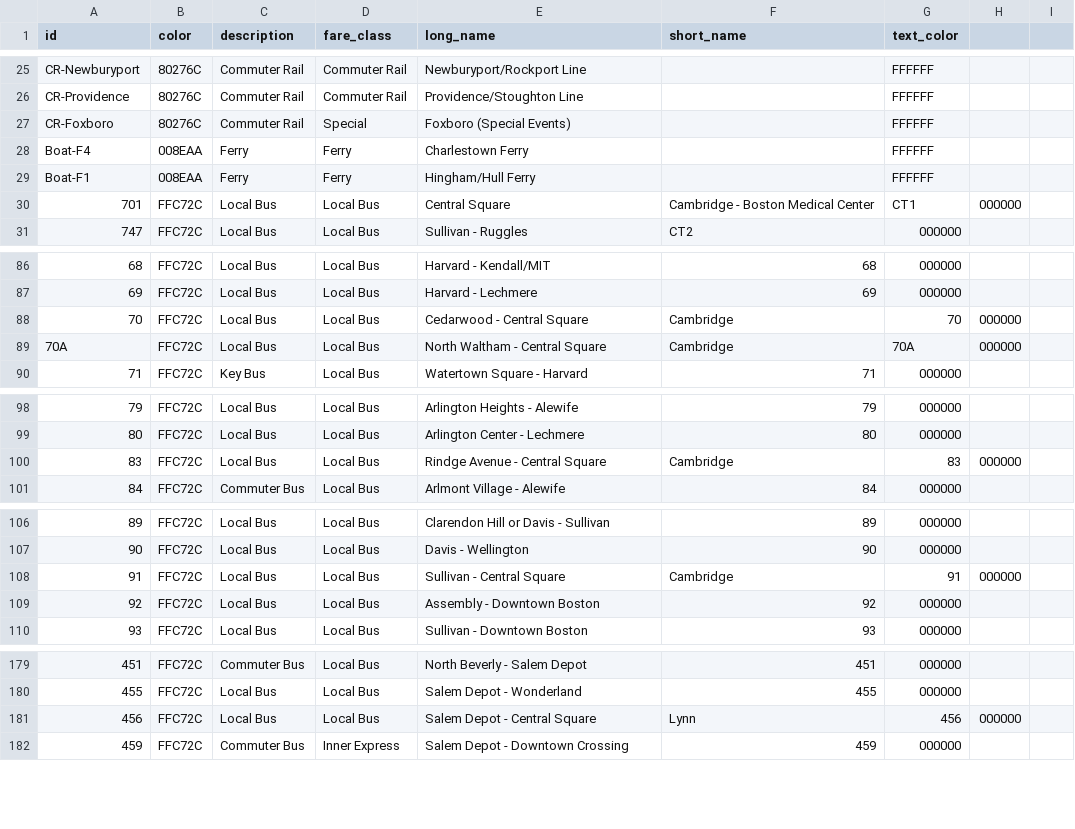
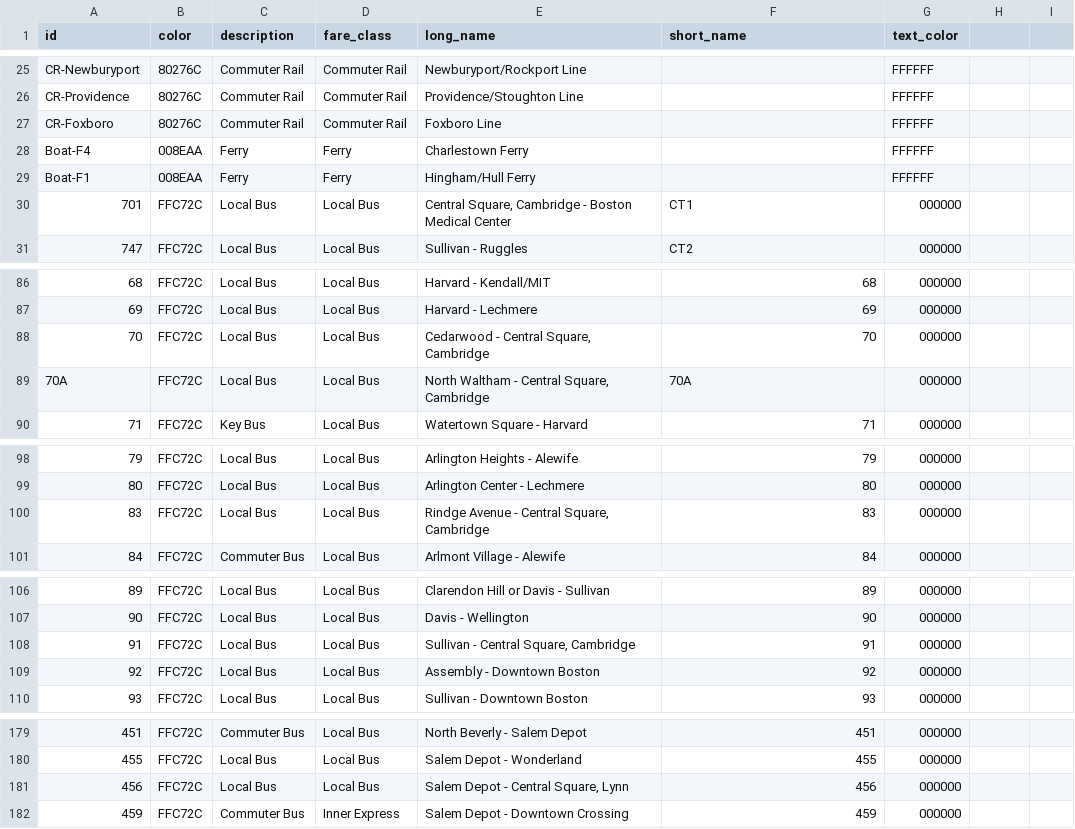
Before and after one commit to diluisi/cs779-mbta-db, a CSV file: routes.csv, drawn as a sheet; only a part is shown, gaps mark what is left out; the diff covers the shown part only.

```diff
--- a/routes.csv
+++ b/routes.csv
@@ -27 +27 @@ CR-Providence,80276C,Commuter Rail,Commuter Rail,Providence/Stoughton Line,,FFFF
-CR-Foxboro,80276C,Commuter Rail,Special,Foxboro (Special Events),,FFFFFF
+"CR-Foxboro","80276C","Commuter Rail","Commuter Rail","Foxboro Line","","FFFFFF"
@@ -30 +30 @@ Boat-F1,008EAA,Ferry,Ferry,Hingham/Hull Ferry,,FFFFFF
-701,FFC72C,Local Bus,Local Bus,Central Square, Cambridge - Boston Medical Center,CT1,000000
+"701","FFC72C","Local Bus","Local Bus","Central Square, Cambridge - Boston Medical Center","CT1","000000"
@@ -88,2 +88,2 @@ Boat-F1,008EAA,Ferry,Ferry,Hingham/Hull Ferry,,FFFFFF
-70,FFC72C,Local Bus,Local Bus,Cedarwood - Central Square, Cambridge,70,000000
-70A,FFC72C,Local Bus,Local Bus,North Waltham - Central Square, Cambridge,70A,000000
+"70","FFC72C","Local Bus","Local Bus","Cedarwood - Central Square, Cambridge","70","000000"
+"70A","FFC72C","Local Bus","Local Bus","North Waltham - Central Square, Cambridge","70A","000000"
@@ -100 +100 @@ Boat-F1,008EAA,Ferry,Ferry,Hingham/Hull Ferry,,FFFFFF
-83,FFC72C,Local Bus,Local Bus,Rindge Avenue - Central Square, Cambridge,83,000000
+"83","FFC72C","Local Bus","Local Bus","Rindge Avenue - Central Square, Cambridge","83","000000"
@@ -108 +108 @@ Boat-F1,008EAA,Ferry,Ferry,Hingham/Hull Ferry,,FFFFFF
-91,FFC72C,Local Bus,Local Bus,Sullivan - Central Square, Cambridge,91,000000
+"91","FFC72C","Local Bus","Local Bus","Sullivan - Central Square, Cambridge","91","000000"
@@ -181 +181 @@ Boat-F1,008EAA,Ferry,Ferry,Hingham/Hull Ferry,,FFFFFF
-456,FFC72C,Local Bus,Local Bus,Salem Depot - Central Square, Lynn,456,000000
+"456","FFC72C","Local Bus","Local Bus","Salem Depot - Central Square, Lynn","456","000000"
```
Also changed, not shown: 67 edited cells elsewhere in this file, lines.csv, routes-direction_destinations.csv, 8 other files.
